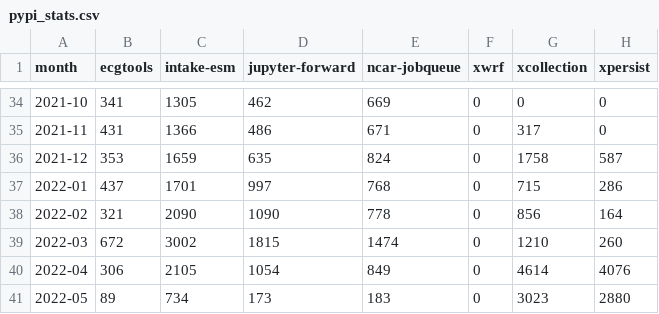
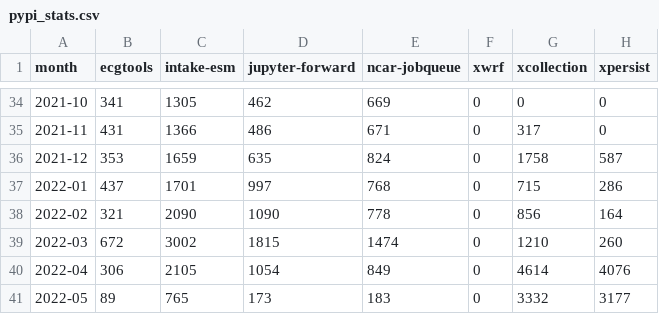
Before and after one commit to ncar-xdev/ncar-xdev.github.io, a CSV file: data/pypi_stats.csv, drawn as a sheet; only a part is shown, gaps mark what is left out.

```diff
--- a/data/pypi_stats.csv
+++ b/data/pypi_stats.csv
@@ -40,2 +40,2 @@ month,ecgtools,intake-esm,jupyter-forward,ncar-jobqueue,xwrf,xcollection,xpersis
 2022-04,306,2105,1054,849,0,4614,4076
-2022-05,89,734,173,183,0,3023,2880
+2022-05,89,765,173,183,0,3332,3177
```
Also changed, not shown: data/github_issues.csv.
